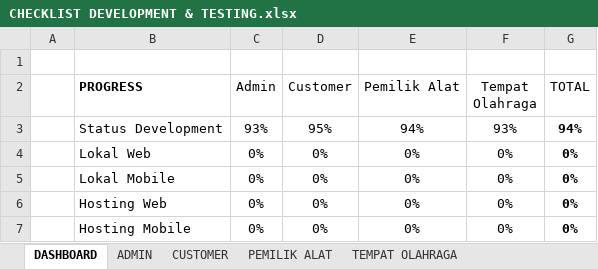
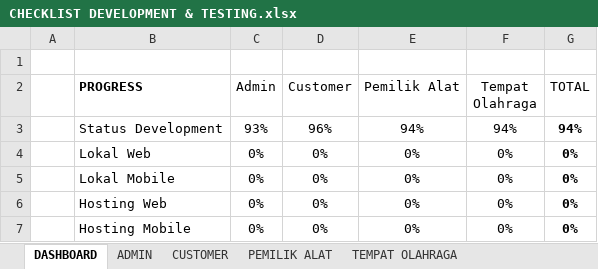
Before and after one commit to mariayerossi/TugasAkhir_Jiayoouu, an Excel workbook: CHECKLIST DEVELOPMENT & TESTING.xlsx, sheet DASHBOARD, drawn as a sheet; values as stored, in another font and other column widths than the file's, no borders; table styles not drawn; the diff names each change by its address in the sheet, - before the commit and + after, or states it on an @@ line.

```diff
--- a/CHECKLIST DEVELOPMENT & TESTING.xlsx (sheet DASHBOARD)
+++ b/CHECKLIST DEVELOPMENT & TESTING.xlsx (sheet DASHBOARD)
-D3 (Customer): 95%
+D3 (Customer): 96%
-F3 (Tempat Olahraga): 93%
+F3 (Tempat Olahraga): 94%
```
Also changed, not shown: sheet CUSTOMER, sheet TEMPAT OLAHRAGA, sheet PEMILIK ALAT, 1 other file.
